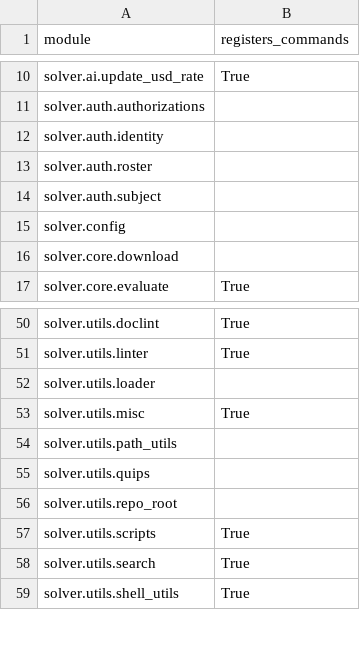
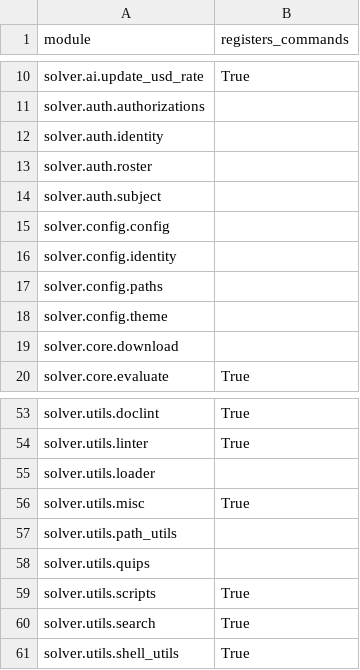
Before and after one commit to vikasmunshi/euler, a CSV file: solver/modules.csv, drawn as a sheet; only a part is shown, gaps mark what is left out.

```diff
--- a/solver/modules.csv
+++ b/solver/modules.csv
@@ -14,3 +14,6 @@ solver.auth.roster,
 solver.auth.subject,
-solver.config,
+solver.config.config,
+solver.config.identity,
+solver.config.paths,
+solver.config.theme,
 solver.core.download,
@@ -55,3 +58,2 @@ solver.utils.path_utils,
 solver.utils.quips,
-solver.utils.repo_root,
 solver.utils.scripts,True
```
Also changed, not shown: 12 other files.
